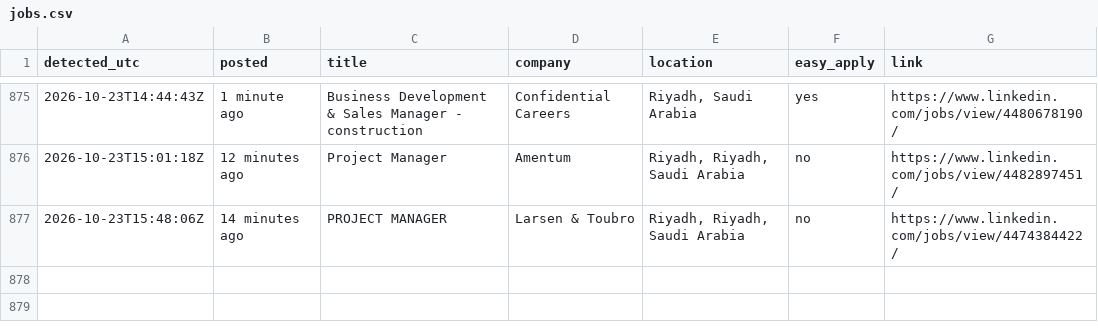
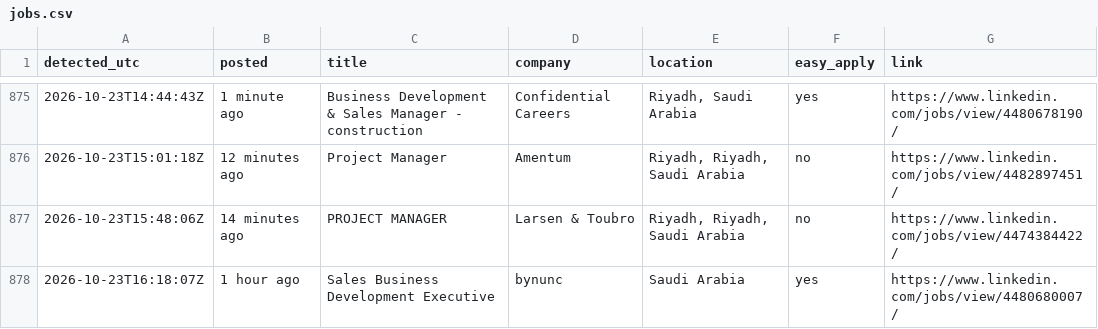
Before and after one commit to Refaatahmed47/linkedin-job-alert, a CSV file: jobs.csv, drawn as a sheet; only a part is shown, gaps mark what is left out.

```diff
--- a/jobs.csv
+++ b/jobs.csv
@@ -877 +877,2 @@ detected_utc,posted,title,company,location,easy_apply,link
 2026-10-23T15:48:06Z,14 minutes ago,PROJECT MANAGER,Larsen & Toubro,"Riyadh, Riyadh, Saudi Arabia",no,https://www.linkedin.com/jobs/view/4474384422/
+2026-10-23T16:18:07Z,1 hour ago,Sales Business Development Executive,bynunc,Saudi Arabia,yes,https://www.linkedin.com/jobs/view/4480680007/
```
Also changed, not shown: 2 other files.
